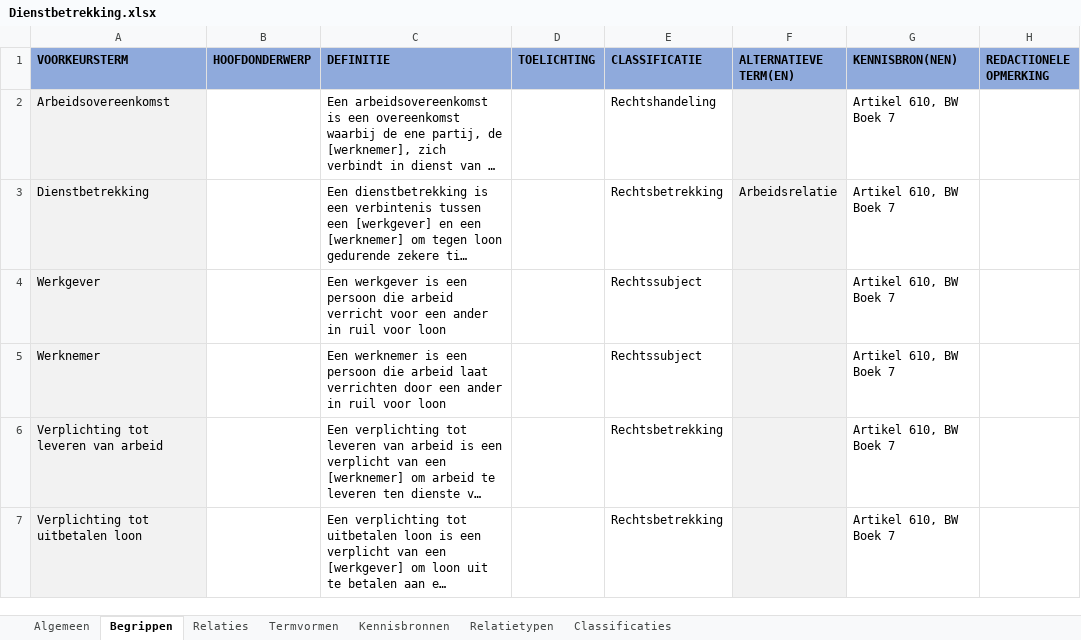
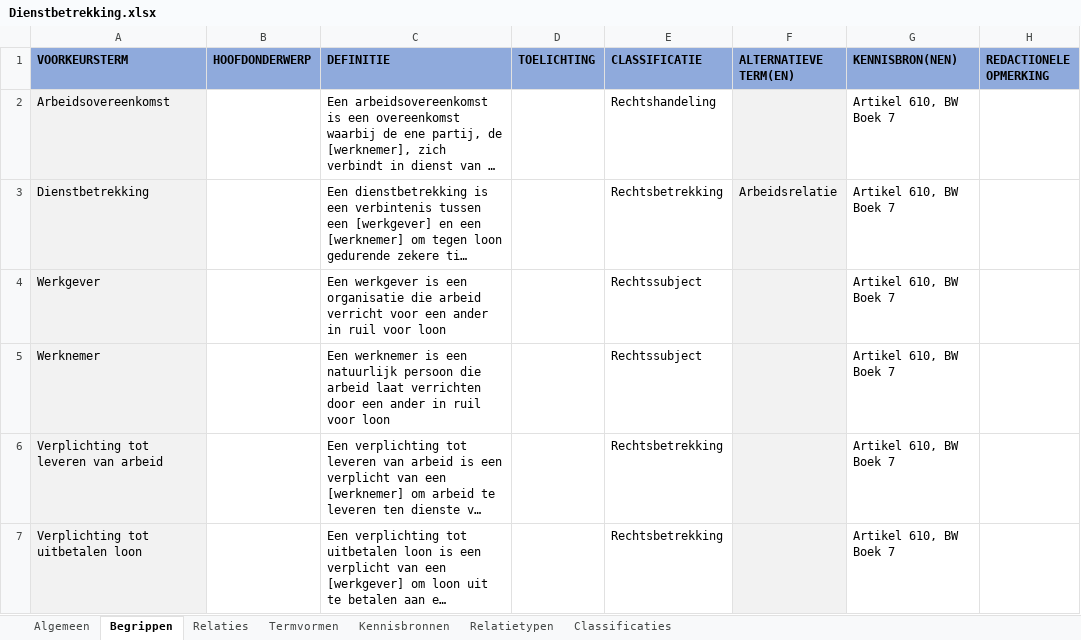
Before and after one commit to melsk-r/mim-metamodel, an Excel workbook: werkomgeving/voorbeeldmodel/begrippenkader/Dienstbetrekking.xlsx, sheet Begrippen, drawn as a sheet; only a part is shown; long unchanged cells end in …; values as stored, in another font and other column widths than the file's, no borders; the diff names each change by its address in the sheet, - before the commit and + after, or states it on an @@ line.

```diff
--- a/werkomgeving/voorbeeldmodel/begrippenkader/Dienstbetrekking.xlsx (sheet Begrippen)
+++ b/werkomgeving/voorbeeldmodel/begrippenkader/Dienstbetrekking.xlsx (sheet Begrippen)
-C4 (DEFINITIE): …is een persoon die arbeid…
+C4 (DEFINITIE): …is een organisatie die arbeid…
-C5 (DEFINITIE): …is een persoon die…
+C5 (DEFINITIE): …is een natuurlijk persoon die…
```
Also changed, not shown: sheet Kennisbronnen, sheet Algemeen, 5 other files.
